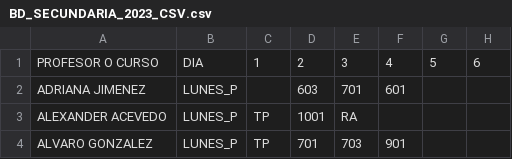
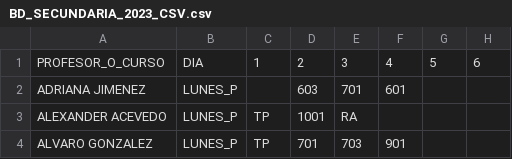
Before and after one commit to alexmagno6m/render, a CSV file: BD_SECUNDARIA_2023_CSV.csv, drawn as a sheet; only a part is shown.

```diff
--- a/BD_SECUNDARIA_2023_CSV.csv
+++ b/BD_SECUNDARIA_2023_CSV.csv
@@ -1,2 +1,2 @@
-PROFESOR O CURSO;DIA;1;2;3;4;5;6
+PROFESOR_O_CURSO;DIA;1;2;3;4;5;6
 ADRIANA JIMENEZ;LUNES_P;;603;701;601;;
```
